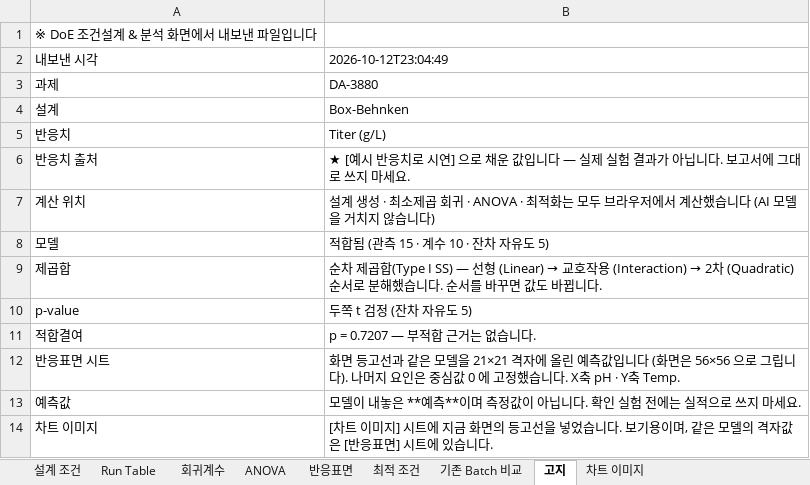
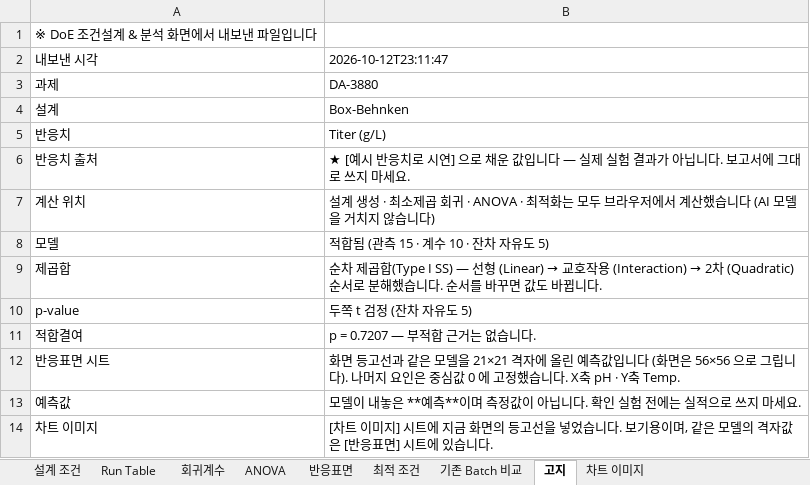
Before and after one commit to zhyeonlim-coder/dongaproject, an Excel workbook: doe_2026-10-12.xlsx, sheet 고지, drawn as a sheet; values as stored, in another font and other column widths than the file's, no borders; the diff names each change by its address in the sheet, - before the commit and + after, or states it on an @@ line.

```diff
--- a/doe_2026-10-12.xlsx (sheet 고지)
+++ b/doe_2026-10-12.xlsx (sheet 고지)
-B2: 2026-10-12T23:04:49
+B2: 2026-10-12T23:11:47
```
Also changed, not shown: 3 other files.
